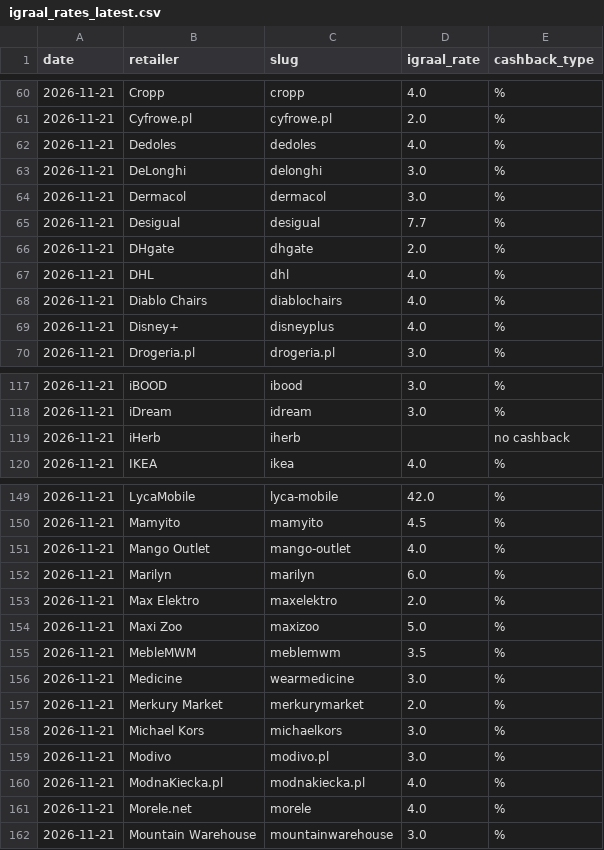
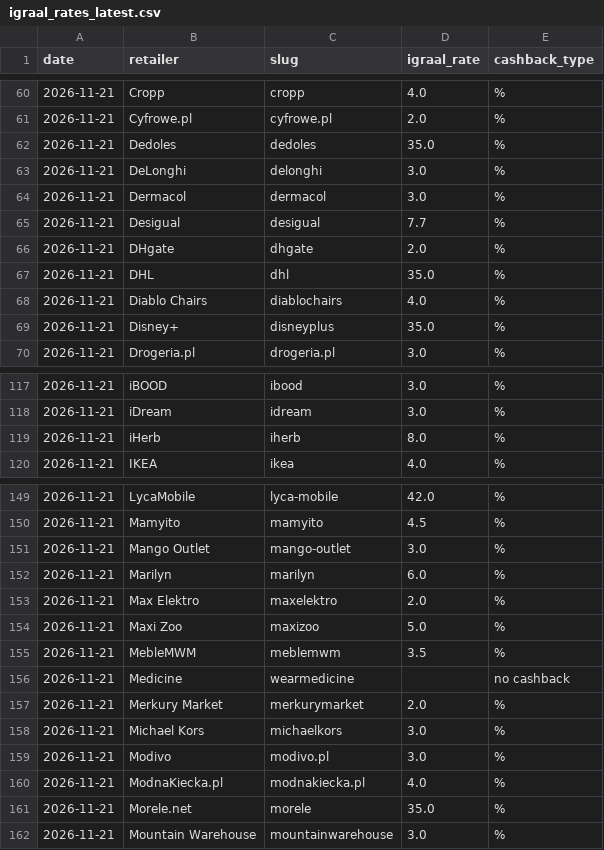
Before and after one commit to Gonzalobarrio/cashback-benchmark, a CSV file: data/igraal_rates_latest.csv, drawn as a sheet; only a part is shown, gaps mark what is left out; the diff covers the shown part only.

```diff
--- a/data/igraal_rates_latest.csv
+++ b/data/igraal_rates_latest.csv
@@ -61,3 +61,3 @@ date,retailer,slug,igraal_rate,cashback_type
 2026-11-21,Cyfrowe.pl,cyfrowe.pl,2.0,%
-2026-11-21,Dedoles,dedoles,4.0,%
+2026-11-21,Dedoles,dedoles,35.0,%
 2026-11-21,DeLonghi,delonghi,3.0,%
@@ -66,5 +66,5 @@ date,retailer,slug,igraal_rate,cashback_type
 2026-11-21,DHgate,dhgate,2.0,%
-2026-11-21,DHL,dhl,4.0,%
+2026-11-21,DHL,dhl,35.0,%
 2026-11-21,Diablo Chairs,diablochairs,4.0,%
-2026-11-21,Disney+,disneyplus,4.0,%
+2026-11-21,Disney+,disneyplus,35.0,%
 2026-11-21,Drogeria.pl,drogeria.pl,3.0,%
@@ -118,3 +118,3 @@ date,retailer,slug,igraal_rate,cashback_type
 2026-11-21,iDream,idream,3.0,%
-2026-11-21,iHerb,iherb,,no cashback
+2026-11-21,iHerb,iherb,8.0,%
 2026-11-21,IKEA,ikea,4.0,%
@@ -150,3 +150,3 @@ date,retailer,slug,igraal_rate,cashback_type
 2026-11-21,Mamyito,mamyito,4.5,%
-2026-11-21,Mango Outlet,mango-outlet,4.0,%
+2026-11-21,Mango Outlet,mango-outlet,3.0,%
 2026-11-21,Marilyn,marilyn,6.0,%
@@ -155,3 +155,3 @@ date,retailer,slug,igraal_rate,cashback_type
 2026-11-21,MebleMWM,meblemwm,3.5,%
-2026-11-21,Medicine,wearmedicine,3.0,%
+2026-11-21,Medicine,wearmedicine,,no cashback
 2026-11-21,Merkury Market,merkurymarket,2.0,%
@@ -160,3 +160,3 @@ date,retailer,slug,igraal_rate,cashback_type
 2026-11-21,ModnaKiecka.pl,modnakiecka.pl,4.0,%
-2026-11-21,Morele.net,morele,4.0,%
+2026-11-21,Morele.net,morele,35.0,%
 2026-11-21,Mountain Warehouse,mountainwarehouse,3.0,%
```
Also changed, not shown: 16 edited cells elsewhere in this file, data/benchmark_data.csv, data/benchmark_data_enriched.csv, 1 other file.
